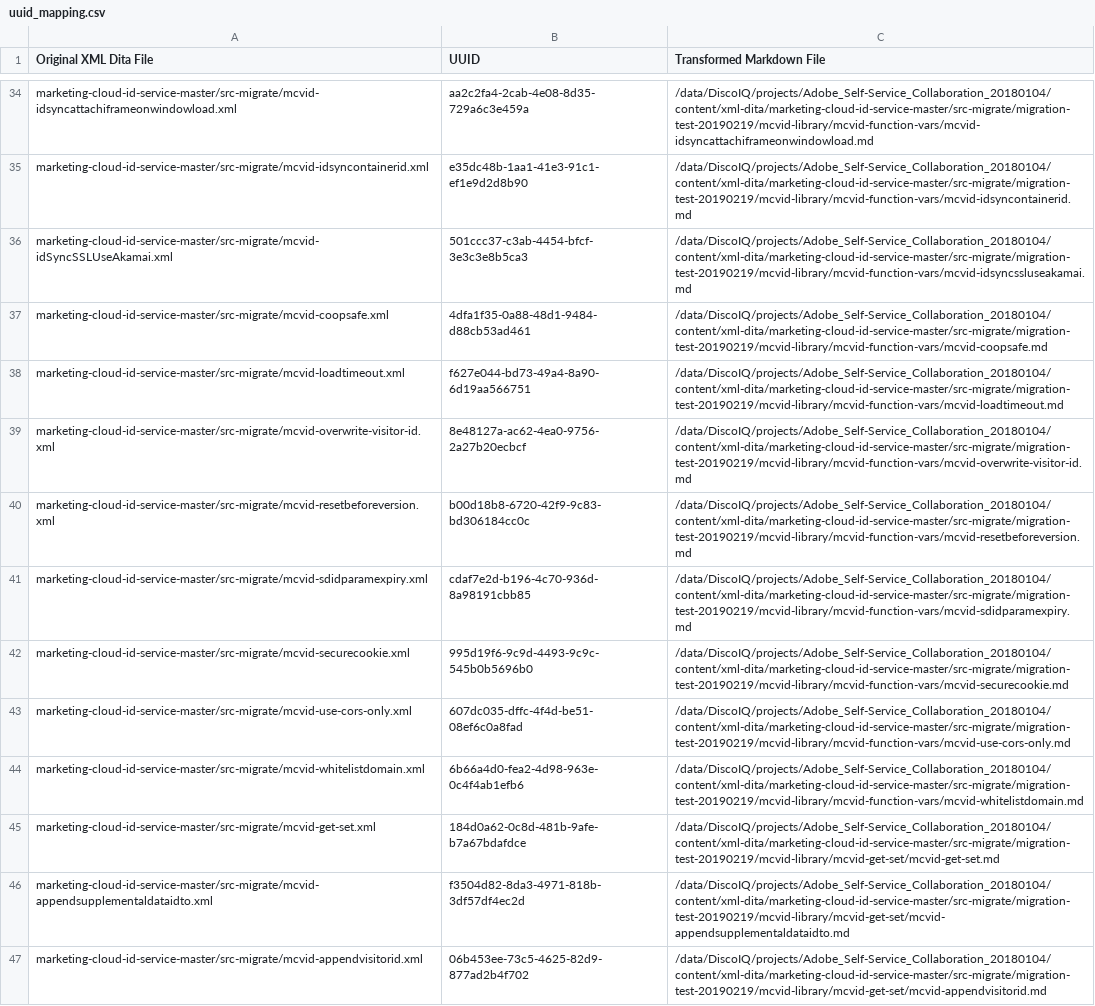
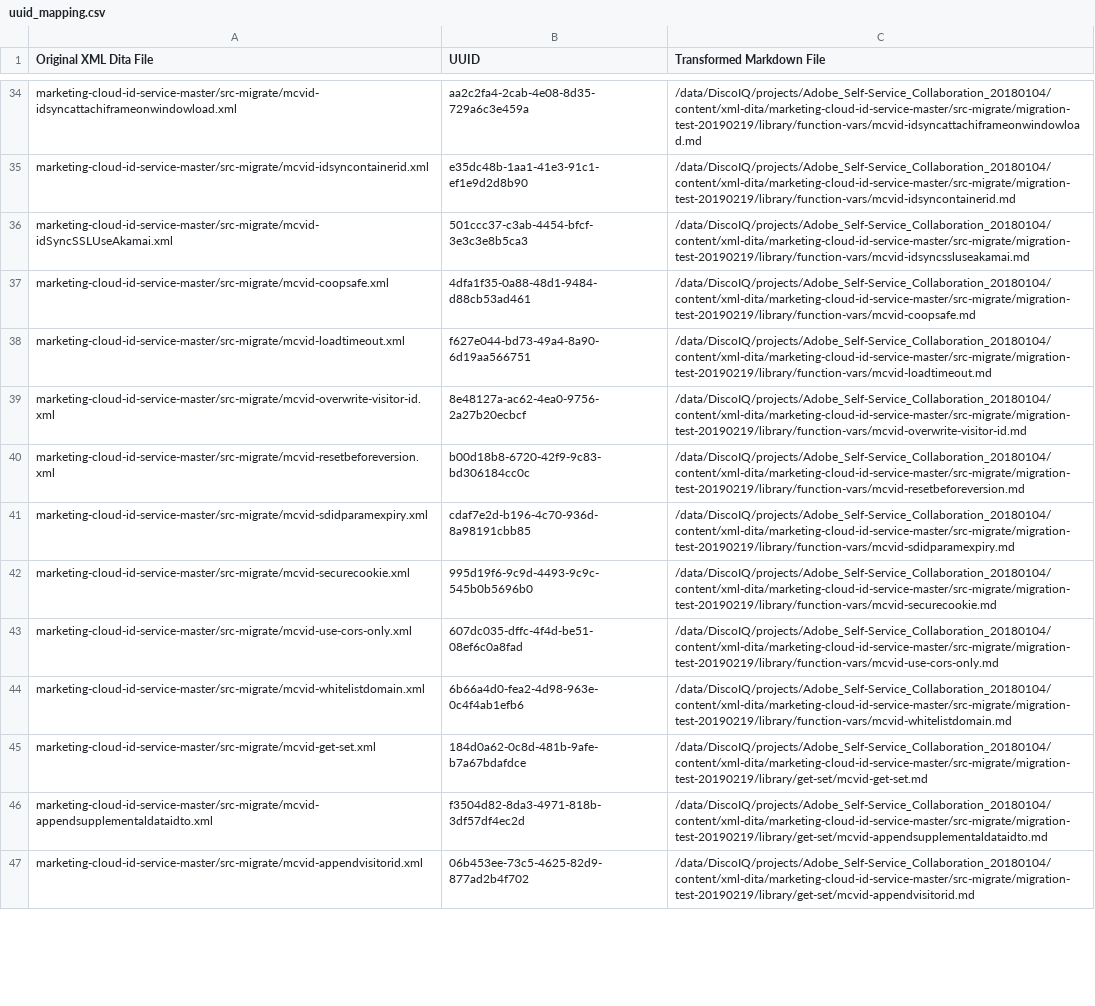
Before and after one commit to AdobeDocs/id-service.zh-Hans, a CSV file: help/uuid_mapping.csv, drawn as a sheet; only a part is shown, gaps mark what is left out; the diff covers the shown part only; the diff names each change by its address in the sheet, - before the commit and + after, or states it on an @@ line.

```diff
--- a/help/uuid_mapping.csv
+++ b/help/uuid_mapping.csv
-C34 (Transformed Markdown File): /data/DiscoIQ/projects/Adobe_Self-Service_Collaboration_20180104/content/xml-dita/marketing-cloud-id-service-master/src-migrate/migration-test-20190219/mcvid-library/mcvid-function-vars/mcvid-idsyncattachiframeonwindowload.md
+C34 (Transformed Markdown File): /data/DiscoIQ/projects/Adobe_Self-Service_Collaboration_20180104/content/xml-dita/marketing-cloud-id-service-master/src-migrate/migration-test-20190219/library/function-vars/mcvid-idsyncattachiframeonwindowload.md
-C35 (Transformed Markdown File): /data/DiscoIQ/projects/Adobe_Self-Service_Collaboration_20180104/content/xml-dita/marketing-cloud-id-service-master/src-migrate/migration-test-20190219/mcvid-library/mcvid-function-vars/mcvid-idsyncontainerid.md
+C35 (Transformed Markdown File): /data/DiscoIQ/projects/Adobe_Self-Service_Collaboration_20180104/content/xml-dita/marketing-cloud-id-service-master/src-migrate/migration-test-20190219/library/function-vars/mcvid-idsyncontainerid.md
-C36 (Transformed Markdown File): /data/DiscoIQ/projects/Adobe_Self-Service_Collaboration_20180104/content/xml-dita/marketing-cloud-id-service-master/src-migrate/migration-test-20190219/mcvid-library/mcvid-function-vars/mcvid-idsyncssluseakamai.md
+C36 (Transformed Markdown File): /data/DiscoIQ/projects/Adobe_Self-Service_Collaboration_20180104/content/xml-dita/marketing-cloud-id-service-master/src-migrate/migration-test-20190219/library/function-vars/mcvid-idsyncssluseakamai.md
-C37 (Transformed Markdown File): /data/DiscoIQ/projects/Adobe_Self-Service_Collaboration_20180104/content/xml-dita/marketing-cloud-id-service-master/src-migrate/migration-test-20190219/mcvid-library/mcvid-function-vars/mcvid-coopsafe.md
+C37 (Transformed Markdown File): /data/DiscoIQ/projects/Adobe_Self-Service_Collaboration_20180104/content/xml-dita/marketing-cloud-id-service-master/src-migrate/migration-test-20190219/library/function-vars/mcvid-coopsafe.md
-C38 (Transformed Markdown File): /data/DiscoIQ/projects/Adobe_Self-Service_Collaboration_20180104/content/xml-dita/marketing-cloud-id-service-master/src-migrate/migration-test-20190219/mcvid-library/mcvid-function-vars/mcvid-loadtimeout.md
+C38 (Transformed Markdown File): /data/DiscoIQ/projects/Adobe_Self-Service_Collaboration_20180104/content/xml-dita/marketing-cloud-id-service-master/src-migrate/migration-test-20190219/library/function-vars/mcvid-loadtimeout.md
-C39 (Transformed Markdown File): /data/DiscoIQ/projects/Adobe_Self-Service_Collaboration_20180104/content/xml-dita/marketing-cloud-id-service-master/src-migrate/migration-test-20190219/mcvid-library/mcvid-function-vars/mcvid-overwrite-visitor-id.md
+C39 (Transformed Markdown File): /data/DiscoIQ/projects/Adobe_Self-Service_Collaboration_20180104/content/xml-dita/marketing-cloud-id-service-master/src-migrate/migration-test-20190219/library/function-vars/mcvid-overwrite-visitor-id.md
-C40 (Transformed Markdown File): /data/DiscoIQ/projects/Adobe_Self-Service_Collaboration_20180104/content/xml-dita/marketing-cloud-id-service-master/src-migrate/migration-test-20190219/mcvid-library/mcvid-function-vars/mcvid-resetbeforeversion.md
+C40 (Transformed Markdown File): /data/DiscoIQ/projects/Adobe_Self-Service_Collaboration_20180104/content/xml-dita/marketing-cloud-id-service-master/src-migrate/migration-test-20190219/library/function-vars/mcvid-resetbeforeversion.md
-C41 (Transformed Markdown File): /data/DiscoIQ/projects/Adobe_Self-Service_Collaboration_20180104/content/xml-dita/marketing-cloud-id-service-master/src-migrate/migration-test-20190219/mcvid-library/mcvid-function-vars/mcvid-sdidparamexpiry.md
+C41 (Transformed Markdown File): /data/DiscoIQ/projects/Adobe_Self-Service_Collaboration_20180104/content/xml-dita/marketing-cloud-id-service-master/src-migrate/migration-test-20190219/library/function-vars/mcvid-sdidparamexpiry.md
-C42 (Transformed Markdown File): /data/DiscoIQ/projects/Adobe_Self-Service_Collaboration_20180104/content/xml-dita/marketing-cloud-id-service-master/src-migrate/migration-test-20190219/mcvid-library/mcvid-function-vars/mcvid-securecookie.md
+C42 (Transformed Markdown File): /data/DiscoIQ/projects/Adobe_Self-Service_Collaboration_20180104/content/xml-dita/marketing-cloud-id-service-master/src-migrate/migration-test-20190219/library/function-vars/mcvid-securecookie.md
-C43 (Transformed Markdown File): /data/DiscoIQ/projects/Adobe_Self-Service_Collaboration_20180104/content/xml-dita/marketing-cloud-id-service-master/src-migrate/migration-test-20190219/mcvid-library/mcvid-function-vars/mcvid-use-cors-only.md
+C43 (Transformed Markdown File): /data/DiscoIQ/projects/Adobe_Self-Service_Collaboration_20180104/content/xml-dita/marketing-cloud-id-service-master/src-migrate/migration-test-20190219/library/function-vars/mcvid-use-cors-only.md
-C44 (Transformed Markdown File): /data/DiscoIQ/projects/Adobe_Self-Service_Collaboration_20180104/content/xml-dita/marketing-cloud-id-service-master/src-migrate/migration-test-20190219/mcvid-library/mcvid-function-vars/mcvid-whitelistdomain.md
+C44 (Transformed Markdown File): /data/DiscoIQ/projects/Adobe_Self-Service_Collaboration_20180104/content/xml-dita/marketing-cloud-id-service-master/src-migrate/migration-test-20190219/library/function-vars/mcvid-whitelistdomain.md
-C45 (Transformed Markdown File): /data/DiscoIQ/projects/Adobe_Self-Service_Collaboration_20180104/content/xml-dita/marketing-cloud-id-service-master/src-migrate/migration-test-20190219/mcvid-library/mcvid-get-set/mcvid-get-set.md
+C45 (Transformed Markdown File): /data/DiscoIQ/projects/Adobe_Self-Service_Collaboration_20180104/content/xml-dita/marketing-cloud-id-service-master/src-migrate/migration-test-20190219/library/get-set/mcvid-get-set.md
-C46 (Transformed Markdown File): /data/DiscoIQ/projects/Adobe_Self-Service_Collaboration_20180104/content/xml-dita/marketing-cloud-id-service-master/src-migrate/migration-test-20190219/mcvid-library/mcvid-get-set/mcvid-appendsupplementaldataidto.md
+C46 (Transformed Markdown File): /data/DiscoIQ/projects/Adobe_Self-Service_Collaboration_20180104/content/xml-dita/marketing-cloud-id-service-master/src-migrate/migration-test-20190219/library/get-set/mcvid-appendsupplementaldataidto.md
-C47 (Transformed Markdown File): /data/DiscoIQ/projects/Adobe_Self-Service_Collaboration_20180104/content/xml-dita/marketing-cloud-id-service-master/src-migrate/migration-test-20190219/mcvid-library/mcvid-get-set/mcvid-appendvisitorid.md
+C47 (Transformed Markdown File): /data/DiscoIQ/projects/Adobe_Self-Service_Collaboration_20180104/content/xml-dita/marketing-cloud-id-service-master/src-migrate/migration-test-20190219/library/get-set/mcvid-appendvisitorid.md
```
Also changed, not shown: 65 edited cells elsewhere in this file.
